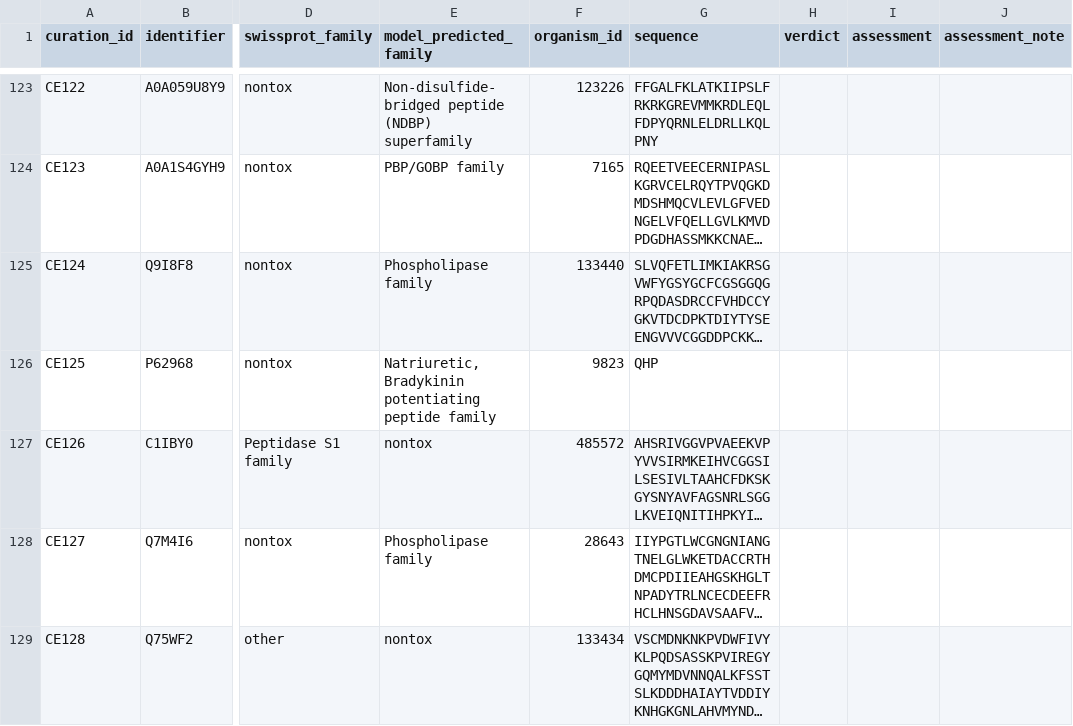
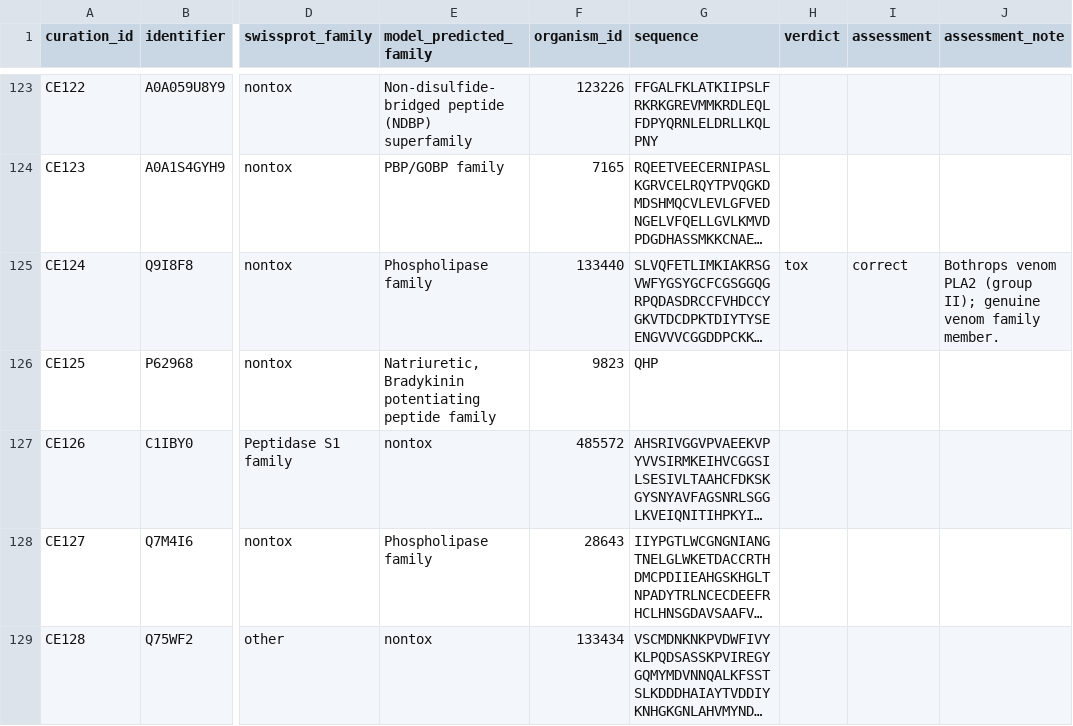
Before and after one commit to Sisistern123/ToxFam, a TSV file: paper/data/curation/confident_errors_to_curate.tsv, drawn as a sheet; only a part is shown, gaps mark what is left out; long unchanged cells end in …; the diff covers the shown part only; the diff names each change by its address in the sheet, - before the commit and + after, or states it on an @@ line.

```diff
--- a/paper/data/curation/confident_errors_to_curate.tsv
+++ b/paper/data/curation/confident_errors_to_curate.tsv
-H125 (verdict): (empty)
+H125 (verdict): tox
-I125 (assessment): (empty)
+I125 (assessment): correct
-J125 (assessment_note): (empty)
+J125 (assessment_note): Bothrops venom PLA2 (group II); genuine venom family member.
```
Also changed, not shown: 57 edited cells elsewhere in this file, 2 other files.
